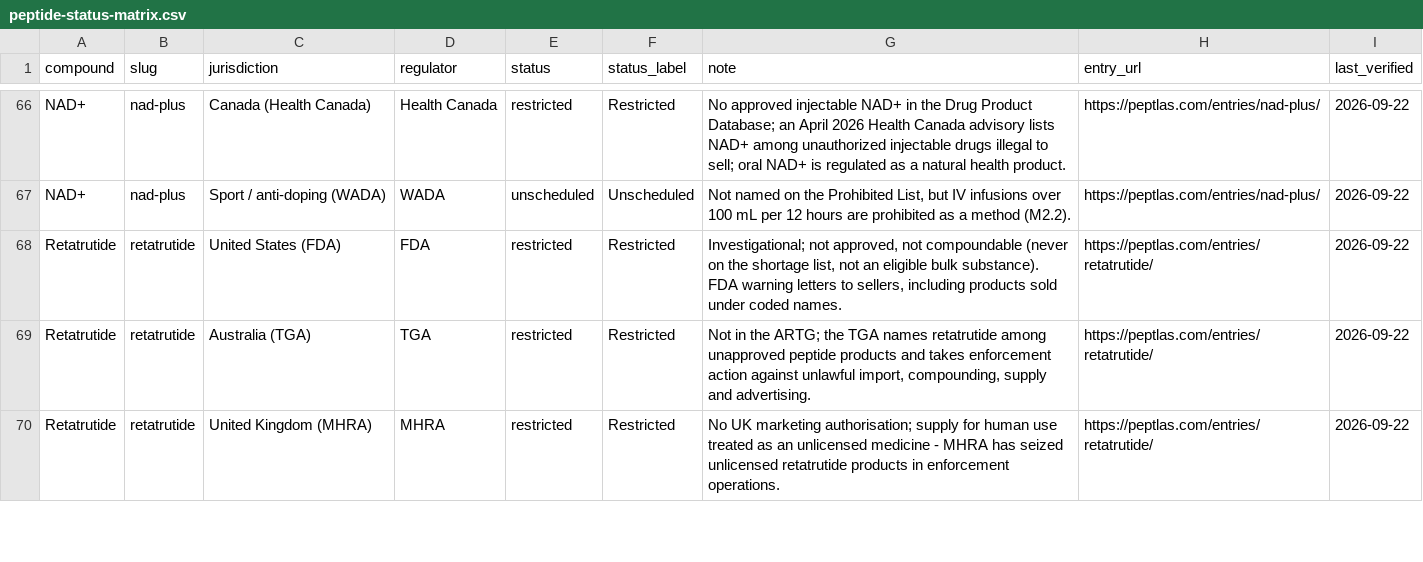
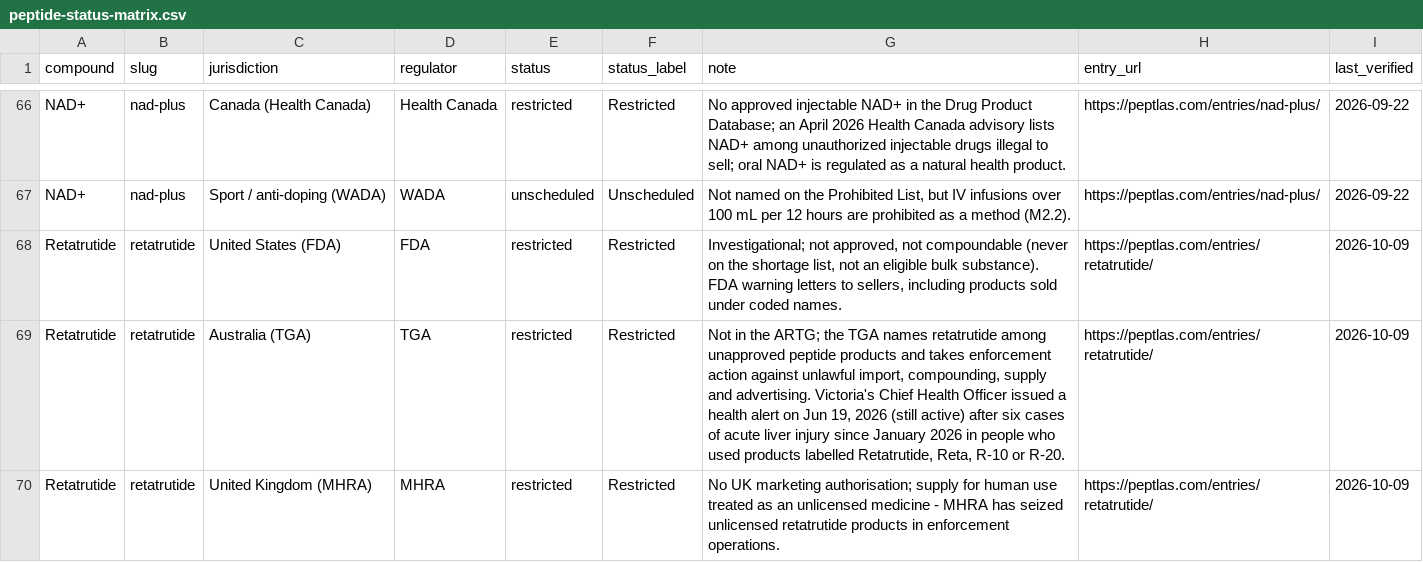
Before and after one commit to Peptlas/peptlas-data, a CSV file: data/peptide-status-matrix.csv, drawn as a sheet; only a part is shown, gaps mark what is left out; the diff covers the shown part only.

```diff
--- a/data/peptide-status-matrix.csv
+++ b/data/peptide-status-matrix.csv
@@ -67,4 +67,4 @@ NAD+,nad-plus,Canada (Health Canada),Health Canada,restricted,Restricted,No appr
 NAD+,nad-plus,Sport / anti-doping (WADA),WADA,unscheduled,Unscheduled,"Not named on the Prohibited List, but IV infusions over 100 mL per 12 hours are prohibited as a method (M2.2).",https://peptlas.com/entries/nad-plus/,2026-09-22
-Retatrutide,retatrutide,United States (FDA),FDA,restricted,Restricted,"Investigational; not approved, not compoundable (never on the shortage list, not an eligible bulk substance). FDA warning letters to sellers, including products sold under coded names.",https://peptlas.com/entries/retatrutide/,2026-09-22
-Retatrutide,retatrutide,Australia (TGA),TGA,restricted,Restricted,"Not in the ARTG; the TGA names retatrutide among unapproved peptide products and takes enforcement action against unlawful import, compounding, supply and advertising.",https://peptlas.com/entries/retatrutide/,2026-09-22
-Retatrutide,retatrutide,United Kingdom (MHRA),MHRA,restricted,Restricted,No UK marketing authorisation; supply for human use treated as an unlicensed medicine - MHRA has seized unlicensed retatrutide products in enforcement operations.,https://peptlas.com/entries/retatrutide/,2026-09-22
+Retatrutide,retatrutide,United States (FDA),FDA,restricted,Restricted,"Investigational; not approved, not compoundable (never on the shortage list, not an eligible bulk substance). FDA warning letters to sellers, including products sold under coded names.",https://peptlas.com/entries/retatrutide/,2026-10-09
+Retatrutide,retatrutide,Australia (TGA),TGA,restricted,Restricted,"Not in the ARTG; the TGA names retatrutide among unapproved peptide products and takes enforcement action against unlawful import, compounding, supply and advertising. Victoria's Chief Health Officer issued a health alert on Jun 19, 2026 (still active) after six cases of acute liver injury since January 2026 in people who used products labelled Retatrutide, Reta, R-10 or R-20.",https://peptlas.com/entries/retatrutide/,2026-10-09
+Retatrutide,retatrutide,United Kingdom (MHRA),MHRA,restricted,Restricted,No UK marketing authorisation; supply for human use treated as an unlicensed medicine - MHRA has seized unlicensed retatrutide products in enforcement operations.,https://peptlas.com/entries/retatrutide/,2026-10-09
```
Also changed, not shown: 24 edited cells elsewhere in this file, data/peptide-regulatory-events.csv, data/peptide-sources.csv, 5 other files.
